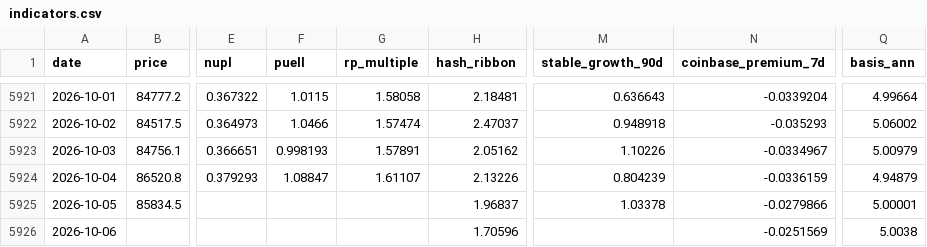
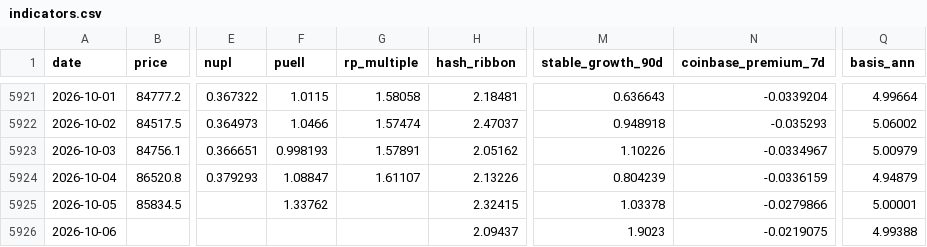
Before and after one commit to North7/btc-top-dashboard, a CSV file: data/indicators.csv, drawn as a sheet; only a part is shown, gaps mark what is left out; the diff names each change by its address in the sheet, - before the commit and + after, or states it on an @@ line.

```diff
--- a/data/indicators.csv
+++ b/data/indicators.csv
-F5925 (puell): (empty)
+F5925 (puell): 1.33762
-H5925 (hash_ribbon): 1.96837
+H5925 (hash_ribbon): 2.32415
-H5926 (hash_ribbon): 1.70596
+H5926 (hash_ribbon): 2.09437
-M5926 (stable_growth_90d): (empty)
+M5926 (stable_growth_90d): 1.9023
-N5926 (coinbase_premium_7d): -0.0251569
+N5926 (coinbase_premium_7d): -0.0219075
-Q5926 (basis_ann): 5.0038
+Q5926 (basis_ann): 4.99388
```
Also changed, not shown: data/raw/basis.csv, data/raw/coinbase_premium.csv, 14 other files.
